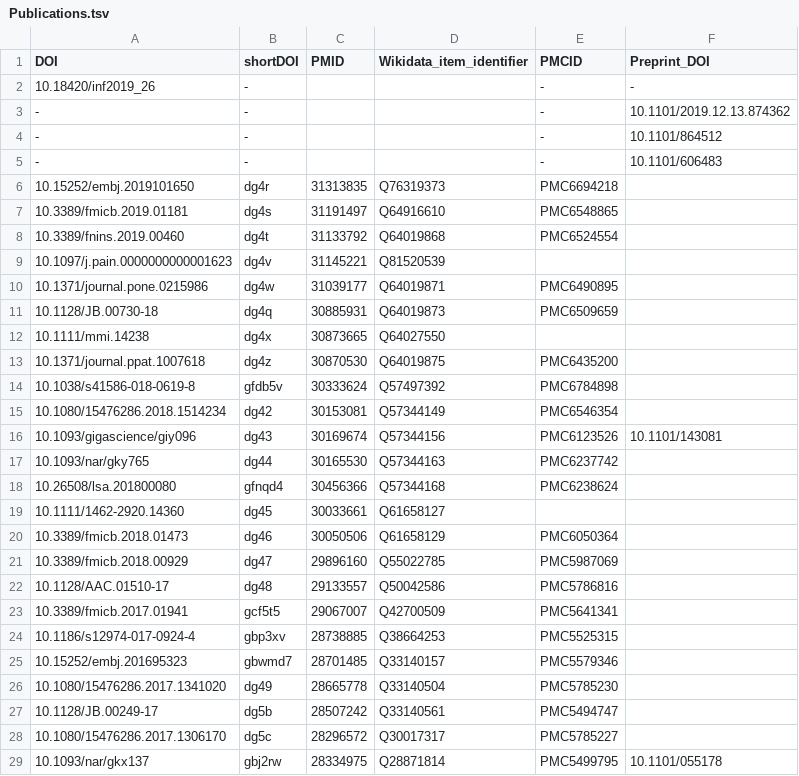
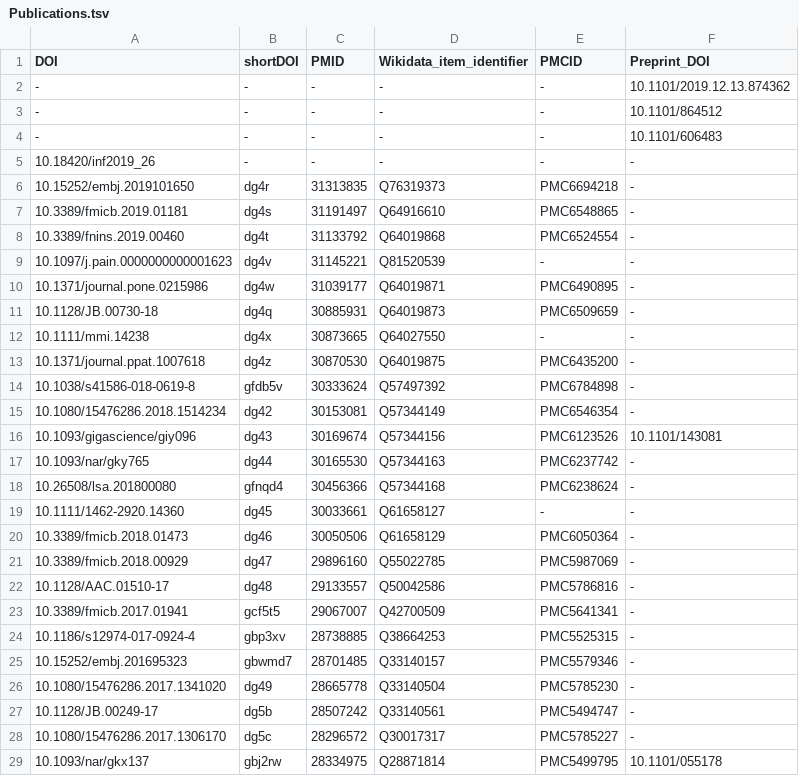
Before and after one commit to foerstner-lab/Publication_list, a TSV file: Publications.tsv, drawn as a sheet; only a part is shown; the diff covers the shown part only.

Commit message:
Fill empty cells

```diff
--- a/Publications.tsv
+++ b/Publications.tsv
@@ -1,29 +1,29 @@
 DOI	shortDOI	PMID	Wikidata_item_identifier	PMCID	Preprint_DOI
-10.18420/inf2019_26	-			-	-
--	-			-	10.1101/2019.12.13.874362
--	-			-	10.1101/864512
--	-			-	10.1101/606483
-10.15252/embj.2019101650	dg4r	31313835	Q76319373	PMC6694218	
-10.3389/fmicb.2019.01181	dg4s	31191497	Q64916610	PMC6548865	
-10.3389/fnins.2019.00460	dg4t	31133792	Q64019868	PMC6524554	
-10.1097/j.pain.0000000000001623	dg4v	31145221	Q81520539		
-10.1371/journal.pone.0215986	dg4w	31039177	Q64019871	PMC6490895	
-10.1128/JB.00730-18	dg4q	30885931	Q64019873	PMC6509659	
-10.1111/mmi.14238	dg4x	30873665	Q64027550		
-10.1371/journal.ppat.1007618	dg4z	30870530	Q64019875	PMC6435200	
-10.1038/s41586-018-0619-8	gfdb5v	30333624	Q57497392	PMC6784898	
-10.1080/15476286.2018.1514234	dg42	30153081	Q57344149	PMC6546354	
+-	-	-	-	-	10.1101/2019.12.13.874362
+-	-	-	-	-	10.1101/864512
+-	-	-	-	-	10.1101/606483
+10.18420/inf2019_26	-	-	-	-	-
+10.15252/embj.2019101650	dg4r	31313835	Q76319373	PMC6694218	-
+10.3389/fmicb.2019.01181	dg4s	31191497	Q64916610	PMC6548865	-
+10.3389/fnins.2019.00460	dg4t	31133792	Q64019868	PMC6524554	-
+10.1097/j.pain.0000000000001623	dg4v	31145221	Q81520539	-	-
+10.1371/journal.pone.0215986	dg4w	31039177	Q64019871	PMC6490895	-
+10.1128/JB.00730-18	dg4q	30885931	Q64019873	PMC6509659	-
+10.1111/mmi.14238	dg4x	30873665	Q64027550	-	-
+10.1371/journal.ppat.1007618	dg4z	30870530	Q64019875	PMC6435200	-
+10.1038/s41586-018-0619-8	gfdb5v	30333624	Q57497392	PMC6784898	-
+10.1080/15476286.2018.1514234	dg42	30153081	Q57344149	PMC6546354	-
 10.1093/gigascience/giy096	dg43	30169674	Q57344156	PMC6123526	10.1101/143081
-10.1093/nar/gky765	dg44	30165530	Q57344163	PMC6237742	
-10.26508/lsa.201800080	gfnqd4	30456366	Q57344168	PMC6238624	
-10.1111/1462-2920.14360	dg45	30033661	Q61658127		
-10.3389/fmicb.2018.01473	dg46	30050506	Q61658129	PMC6050364	
-10.3389/fmicb.2018.00929	dg47	29896160	Q55022785	PMC5987069	
-10.1128/AAC.01510-17	dg48	29133557	Q50042586	PMC5786816	
-10.3389/fmicb.2017.01941	gcf5t5	29067007	Q42700509	PMC5641341	
-10.1186/s12974-017-0924-4	gbp3xv	28738885	Q38664253	PMC5525315	
-10.15252/embj.201695323	gbwmd7	28701485	Q33140157	PMC5579346 	
-10.1080/15476286.2017.1341020	dg49	28665778	Q33140504	PMC5785230	
-10.1128/JB.00249-17	dg5b	28507242	Q33140561	PMC5494747	
-10.1080/15476286.2017.1306170	dg5c	28296572	Q30017317	PMC5785227	
+10.1093/nar/gky765	dg44	30165530	Q57344163	PMC6237742	-
+10.26508/lsa.201800080	gfnqd4	30456366	Q57344168	PMC6238624	-
+10.1111/1462-2920.14360	dg45	30033661	Q61658127	-	-
+10.3389/fmicb.2018.01473	dg46	30050506	Q61658129	PMC6050364	-
+10.3389/fmicb.2018.00929	dg47	29896160	Q55022785	PMC5987069	-
+10.1128/AAC.01510-17	dg48	29133557	Q50042586	PMC5786816	-
+10.3389/fmicb.2017.01941	gcf5t5	29067007	Q42700509	PMC5641341	-
+10.1186/s12974-017-0924-4	gbp3xv	28738885	Q38664253	PMC5525315	-
+10.15252/embj.201695323	gbwmd7	28701485	Q33140157	PMC5579346 	-
+10.1080/15476286.2017.1341020	dg49	28665778	Q33140504	PMC5785230	-
+10.1128/JB.00249-17	dg5b	28507242	Q33140561	PMC5494747	-
+10.1080/15476286.2017.1306170	dg5c	28296572	Q30017317	PMC5785227	-
 10.1093/nar/gkx137	gbj2rw	28334975	Q28871814	PMC5499795	10.1101/055178
```
Also changed, not shown: 46 edited cells elsewhere in this file.
